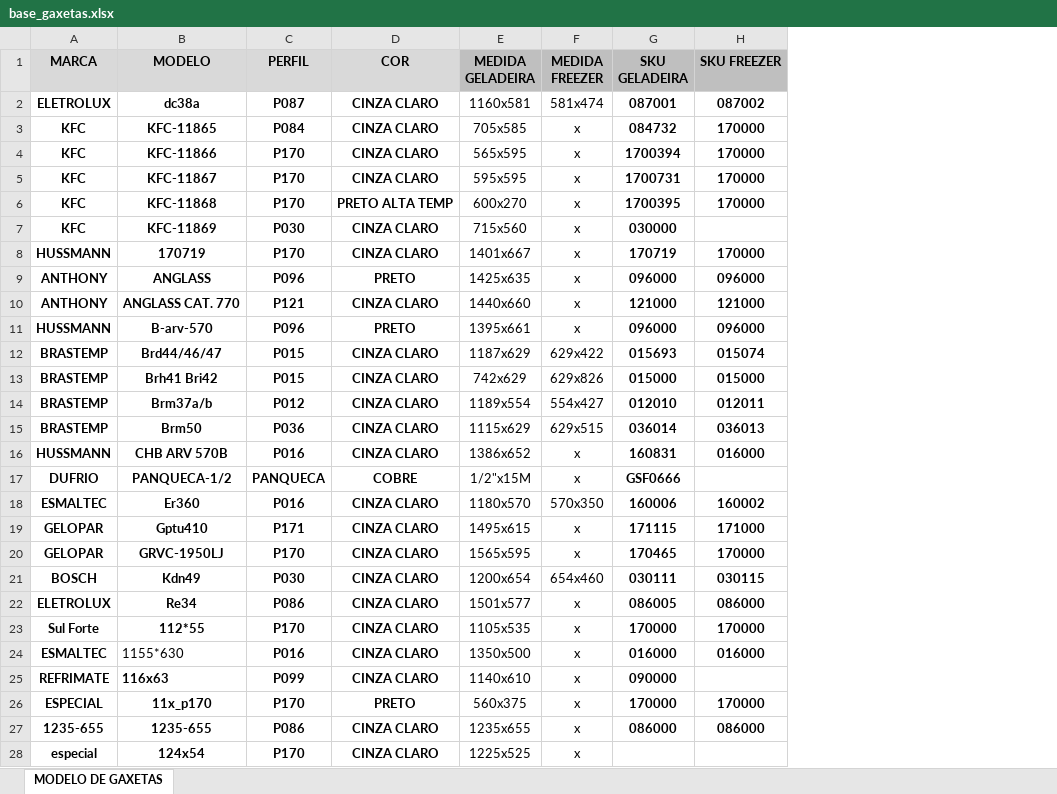
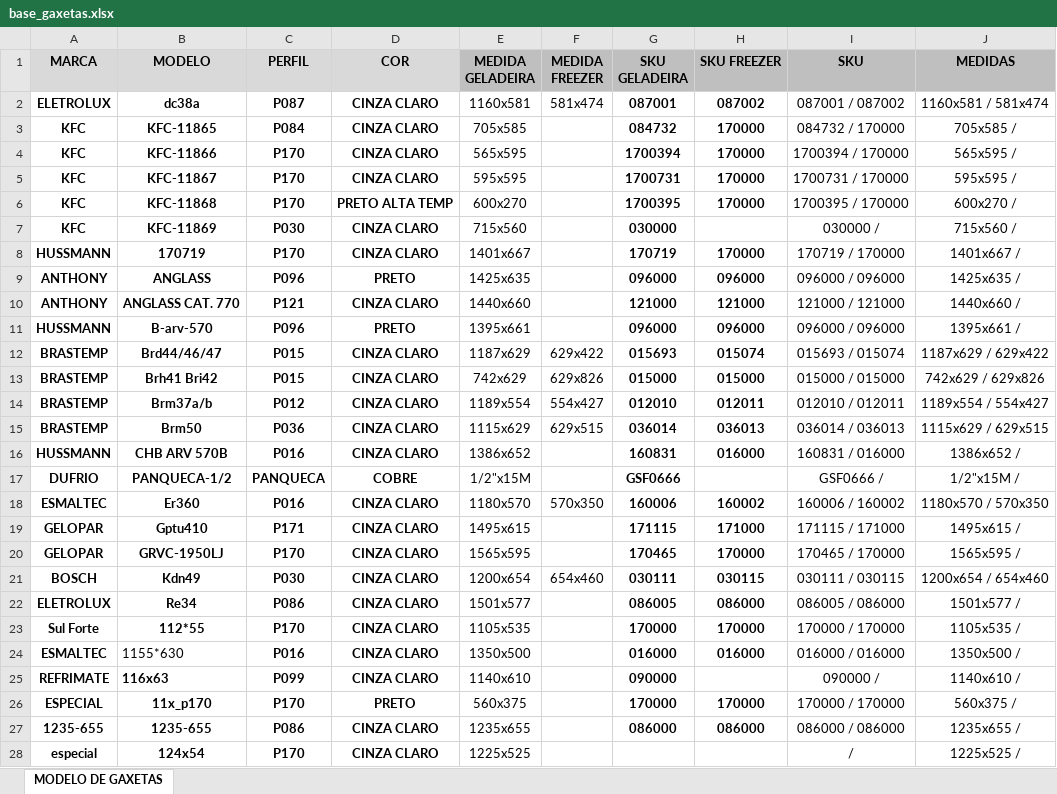
Before and after one commit to otavioguilherme-dev/agent-whatsapp, an Excel workbook: base_gaxetas.xlsx, sheet MODELO DE GAXETAS, drawn as a sheet; only a part is shown; values as stored, in another font and other column widths than the file's, no borders; the diff covers the shown part only; the diff names each change by its address in the sheet, - before the commit and + after, or states it on an @@ line.

Commit message:
Add files via upload

```diff
--- a/base_gaxetas.xlsx (sheet MODELO DE GAXETAS)
+++ b/base_gaxetas.xlsx (sheet MODELO DE GAXETAS)
+column I (SKU), rows 2-28: 087001 / 087002 | 084732 / 170000 | 1700394 / 170000 | 1700731 / 170000 | 1700395 / 170000 | 030000 / | 170719 / 170000 | 096000 / 096000 | 121000 / 121000 | 096000 / 096000 | 015693 / 015074 | 015000 / 015000 | 012010 / 012011 | 036014 / 036013 | 160831 / 016000 | GSF0666 / | 160006 / 160002 | 171115 / 171000 | 170465 / 170000 | 030111 / 030115 | 086005 / 086000 | 170000 / 170000 | 016000 / 016000 | 090000 / | 170000 / 170000 | 086000 / 086000 | /
+column J (MEDIDAS), rows 2-28: 1160x581 / 581x474 | 705x585 / | 565x595 / | 595x595 / | 600x270 / | 715x560 / | 1401x667 / | 1425x635 / | 1440x660 / | 1395x661 / | 1187x629 / 629x422 | 742x629 / 629x826 | 1189x554 / 554x427 | 1115x629 / 629x515 | 1386x652 / | 1/2"x15M / | 1180x570 / 570x350 | 1495x615 / | 1565x595 / | 1200x654 / 654x460 | 1501x577 / | 1105x535 / | 1350x500 / | 1140x610 / | 560x375 / | 1235x655 / | 1225x525 /
-F3:F11 (MEDIDA FREEZER): x
+F3:F11 (MEDIDA FREEZER): (empty)
-F16:F17 (MEDIDA FREEZER): x
+F16:F17 (MEDIDA FREEZER): (empty)
-F19:F20 (MEDIDA FREEZER): x
+F19:F20 (MEDIDA FREEZER): (empty)
-F22:F28 (MEDIDA FREEZER): x
+F22:F28 (MEDIDA FREEZER): (empty)
```
Also changed, not shown: 954 edited cells elsewhere in this sheet.
